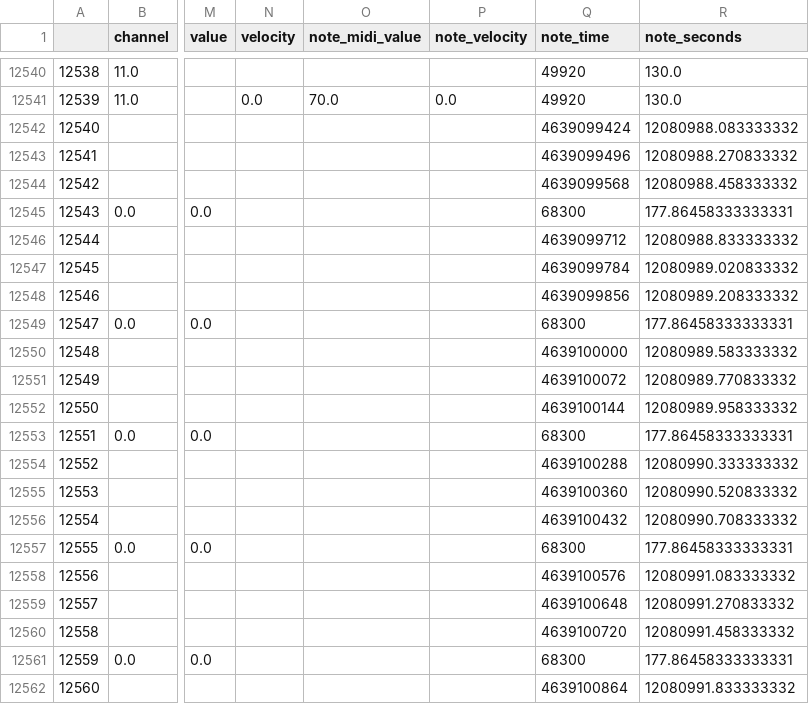
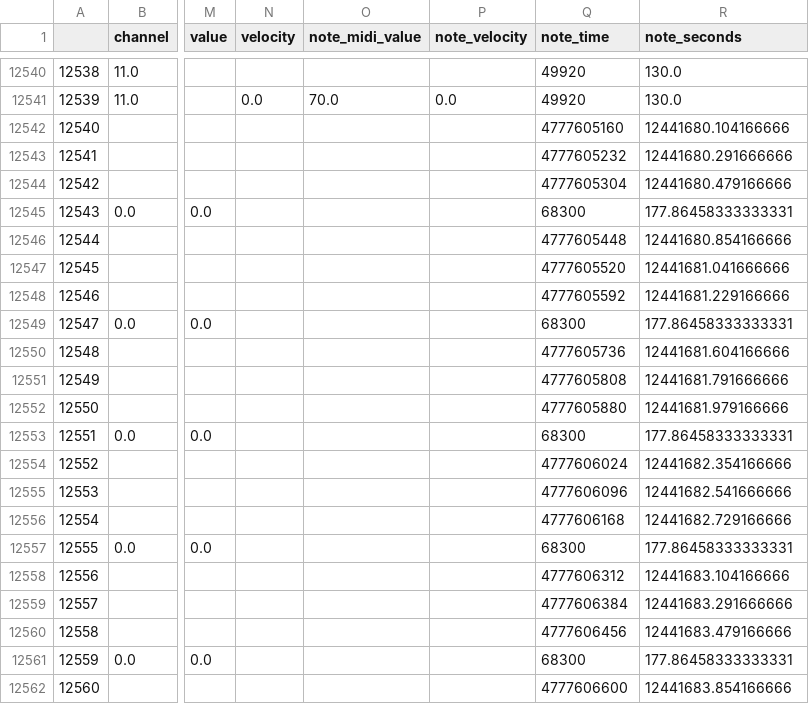
Before and after one commit to cd-jcroome/hobby-dataviz-d3, a CSV file: songShape/output/raw/19-2000_raw.csv, drawn as a sheet; only a part is shown, gaps mark what is left out; the diff covers the shown part only; the diff names each change by its address in the sheet, - before the commit and + after, or states it on an @@ line.

```diff
--- a/songShape/output/raw/19-2000_raw.csv
+++ b/songShape/output/raw/19-2000_raw.csv
-Q12542 (note_time): 4639099424
+Q12542 (note_time): 4777605160
-R12542 (note_seconds): 12080988.083333332
+R12542 (note_seconds): 12441680.104166666
-Q12543 (note_time): 4639099496
+Q12543 (note_time): 4777605232
-R12543 (note_seconds): 12080988.270833332
+R12543 (note_seconds): 12441680.291666666
-Q12544 (note_time): 4639099568
+Q12544 (note_time): 4777605304
-R12544 (note_seconds): 12080988.458333332
+R12544 (note_seconds): 12441680.479166666
-Q12546 (note_time): 4639099712
+Q12546 (note_time): 4777605448
-R12546 (note_seconds): 12080988.833333332
+R12546 (note_seconds): 12441680.854166666
-Q12547 (note_time): 4639099784
+Q12547 (note_time): 4777605520
-R12547 (note_seconds): 12080989.020833332
+R12547 (note_seconds): 12441681.041666666
-Q12548 (note_time): 4639099856
+Q12548 (note_time): 4777605592
-R12548 (note_seconds): 12080989.208333332
+R12548 (note_seconds): 12441681.229166666
-Q12550 (note_time): 4639100000
+Q12550 (note_time): 4777605736
-R12550 (note_seconds): 12080989.583333332
+R12550 (note_seconds): 12441681.604166666
-Q12551 (note_time): 4639100072
+Q12551 (note_time): 4777605808
-R12551 (note_seconds): 12080989.770833332
+R12551 (note_seconds): 12441681.791666666
-Q12552 (note_time): 4639100144
+Q12552 (note_time): 4777605880
-R12552 (note_seconds): 12080989.958333332
+R12552 (note_seconds): 12441681.979166666
-Q12554 (note_time): 4639100288
+Q12554 (note_time): 4777606024
-R12554 (note_seconds): 12080990.333333332
+R12554 (note_seconds): 12441682.354166666
-Q12555 (note_time): 4639100360
+Q12555 (note_time): 4777606096
-R12555 (note_seconds): 12080990.520833332
+R12555 (note_seconds): 12441682.541666666
-Q12556 (note_time): 4639100432
+Q12556 (note_time): 4777606168
-R12556 (note_seconds): 12080990.708333332
+R12556 (note_seconds): 12441682.729166666
-Q12558 (note_time): 4639100576
+Q12558 (note_time): 4777606312
-R12558 (note_seconds): 12080991.083333332
+R12558 (note_seconds): 12441683.104166666
-Q12559 (note_time): 4639100648
+Q12559 (note_time): 4777606384
-R12559 (note_seconds): 12080991.270833332
+R12559 (note_seconds): 12441683.291666666
-Q12560 (note_time): 4639100720
+Q12560 (note_time): 4777606456
-R12560 (note_seconds): 12080991.458333332
+R12560 (note_seconds): 12441683.479166666
-Q12562 (note_time): 4639100864
+Q12562 (note_time): 4777606600
-R12562 (note_seconds): 12080991.833333332
+R12562 (note_seconds): 12441683.854166666
```
Also changed, not shown: 164 edited cells elsewhere in this file, songShape/output/raw/Baby_raw.csv, songShape/output/raw/Hallelujah_raw.csv, 19 other files.
